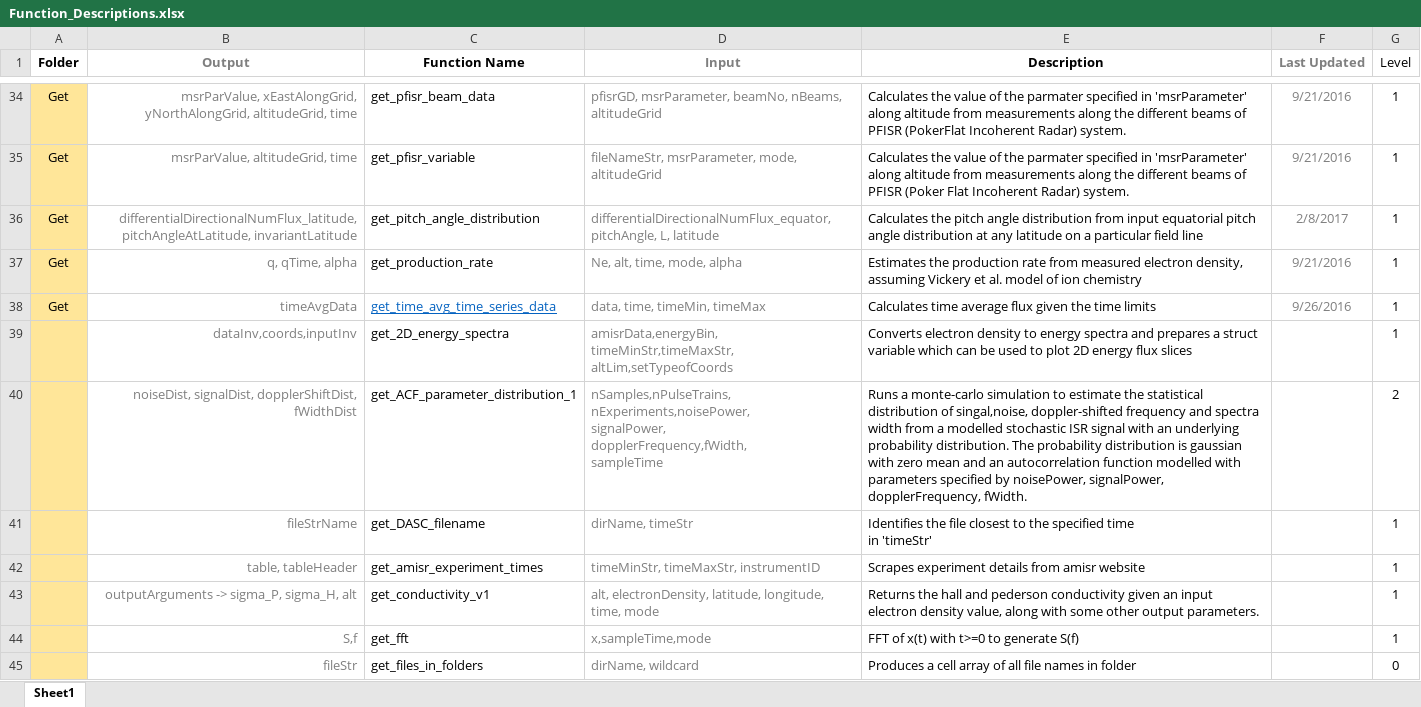
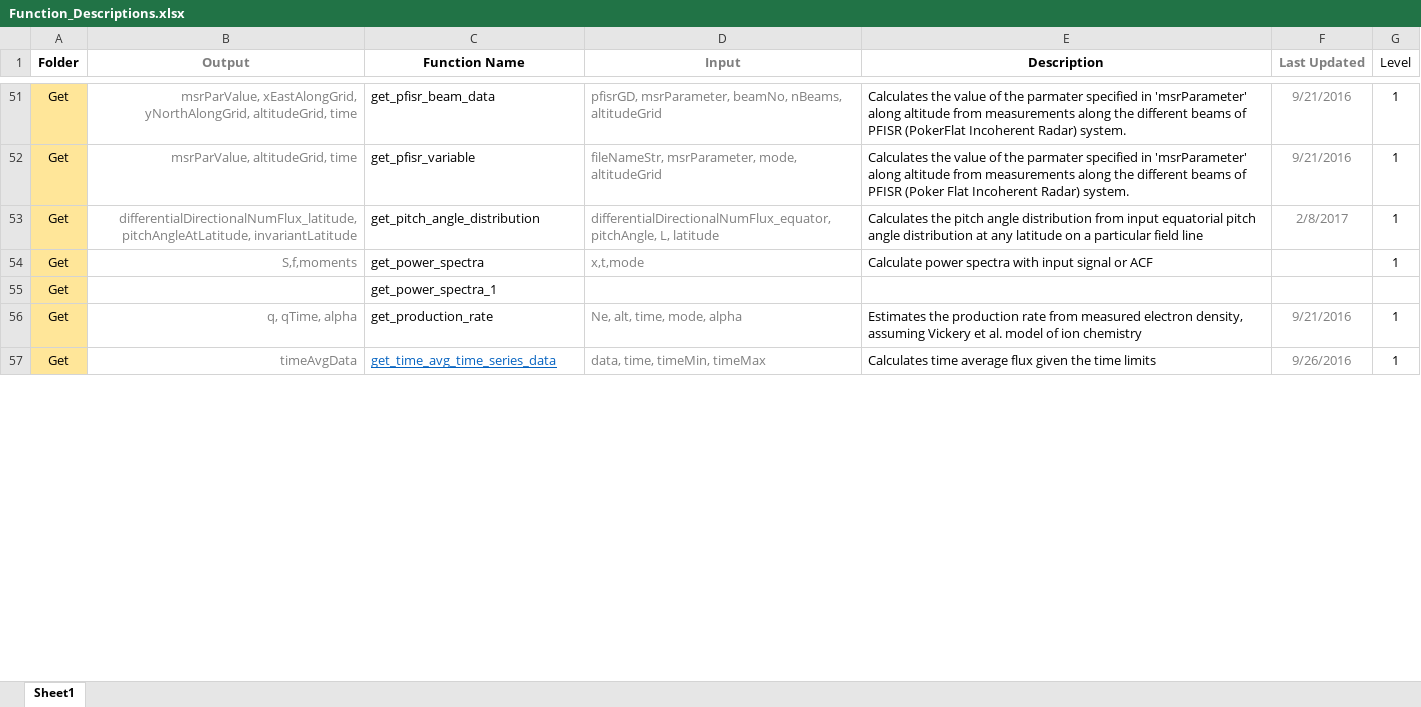
Before and after one commit to nithinsivadas/energy-height-conversion, an Excel workbook: Tools/Function_Descriptions.xlsx, sheet Sheet1, drawn as a sheet; only a part is shown, gaps mark what is left out; values as stored, in another font and other column widths than the file's, no borders; conditional formats and table styles not drawn; removed rows and columns are numbered as before the commit, all else as after; ↵ is a line break in a cell; the diff covers the shown part only; the diff names each change by its address in the sheet, - before the commit and + after, or states it on an @@ line.

```diff
--- a/Tools/Function_Descriptions.xlsx (sheet Sheet1)
+++ b/Tools/Function_Descriptions.xlsx (sheet Sheet1)
+row 54: Get | S,f,moments | get_power_spectra | x,t,mode | Calculate power spectra with input signal or ACF |  | 1
+row 55: Get |  | get_power_spectra_1
-row 39:  | dataInv,coords,inputInv | get_2D_energy_spectra | amisrData,energyBin, ↵ timeMinStr,timeMaxStr, ↵ altLim,setTypeofCoords | Converts electron density to energy spectra and prepares a struct variable which can be used to plot 2D energy flux slices |  | 1
-row 40:  | noiseDist, signalDist, dopplerShiftDist, fWidthDist | get_ACF_parameter_distribution_1 | nSamples,nPulseTrains, ↵ nExperiments,noisePower, ↵ signalPower, ↵ dopplerFrequency,fWidth, ↵ sampleTime | Runs a monte-carlo simulation to estimate the statistical distribution of singal,noise, doppler-shifted frequency and spectra width from a modelled stochastic ISR signal with an underlying probability distribution. The probability distribution is gaussian with zero mean and an autocorrelation function modelled with parameters specified by noisePower, signalPower, dopplerFrequency, fWidth. |  | 2
-row 41:  | fileStrName | get_DASC_filename | dirName, timeStr | Identifies the file closest to the specified time ↵ in 'timeStr' |  | 1
-row 42:  | table, tableHeader | get_amisr_experiment_times | timeMinStr, timeMaxStr, instrumentID | Scrapes experiment details from amisr website |  | 1
-row 43:  | outputArguments -> sigma_P, sigma_H, alt | get_conductivity_v1 | alt, electronDensity, latitude, longitude, time, mode | Returns the hall and pederson conductivity given an input electron density value, along with some other output parameters. |  | 1
-row 44:  | S,f | get_fft | x,sampleTime,mode | FFT of x(t) with t>=0 to generate S(f) |  | 1
-row 45:  | fileStr | get_files_in_folders | dirName, wildcard | Produces a cell array of all file names in folder |  | 0
```
Also changed, not shown: 49 added rows, 17 removed rows, 22 moved rows, 31 edited cells and cell formats elsewhere in this sheet, 47 other files.
